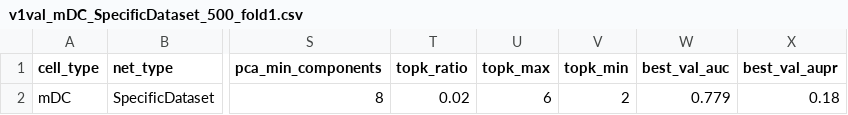
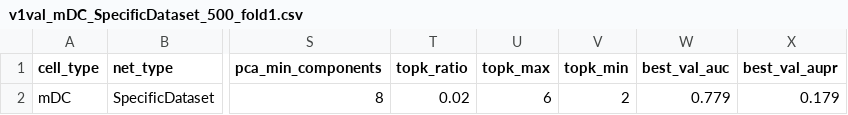
Before and after one commit to Shengbao-Bao/HeteroGRN, a CSV file: example/val/v1val_mDC_SpecificDataset_500_fold1.csv, drawn as a sheet; only a part is shown, gaps mark what is left out; the diff names each change by its address in the sheet, - before the commit and + after, or states it on an @@ line.

```diff
--- a/example/val/v1val_mDC_SpecificDataset_500_fold1.csv
+++ b/example/val/v1val_mDC_SpecificDataset_500_fold1.csv
-X2 (best_val_aupr): 0.18
+X2 (best_val_aupr): 0.179
```
Also changed, not shown: example/val/v1val_hESC_NonSpecificDataset_500_fold1.csv.
